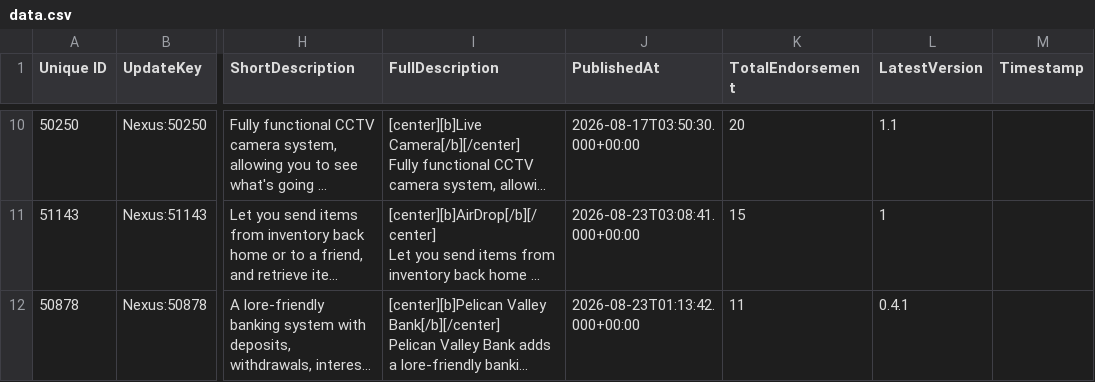
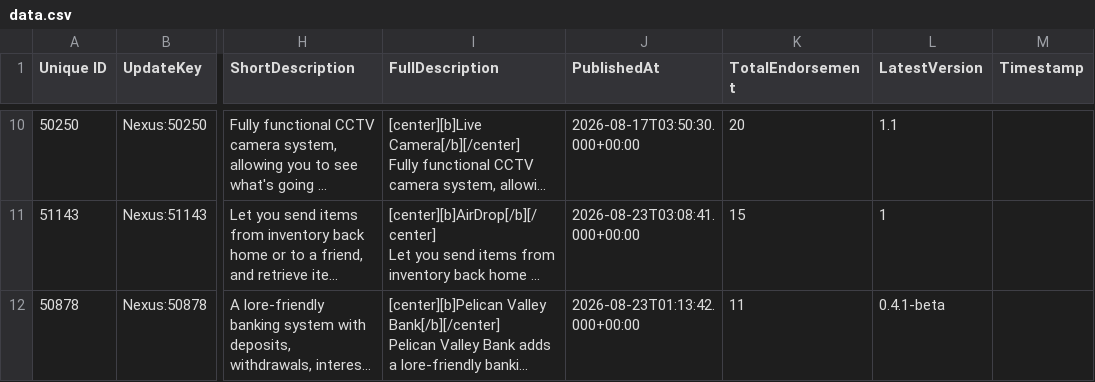
Before and after one commit to congha22/Smartphone-AppStoreData, a CSV file: data.csv, drawn as a sheet; only a part is shown, gaps mark what is left out; long unchanged cells end in …; the diff names each change by its address in the sheet, - before the commit and + after, or states it on an @@ line.

```diff
--- a/data.csv
+++ b/data.csv
-L12 (LatestVersion): 0.4.1
+L12 (LatestVersion): 0.4.1-beta
```
